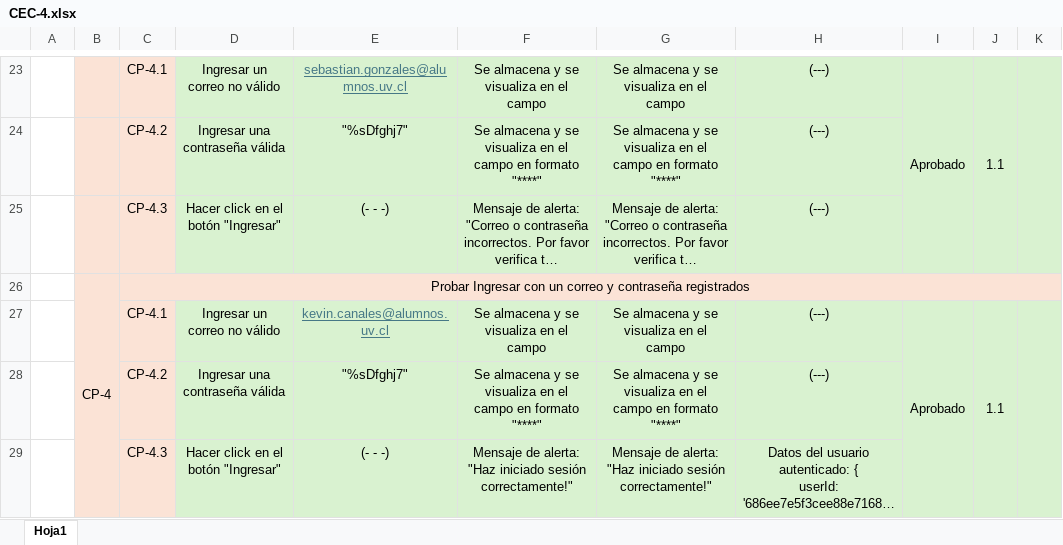
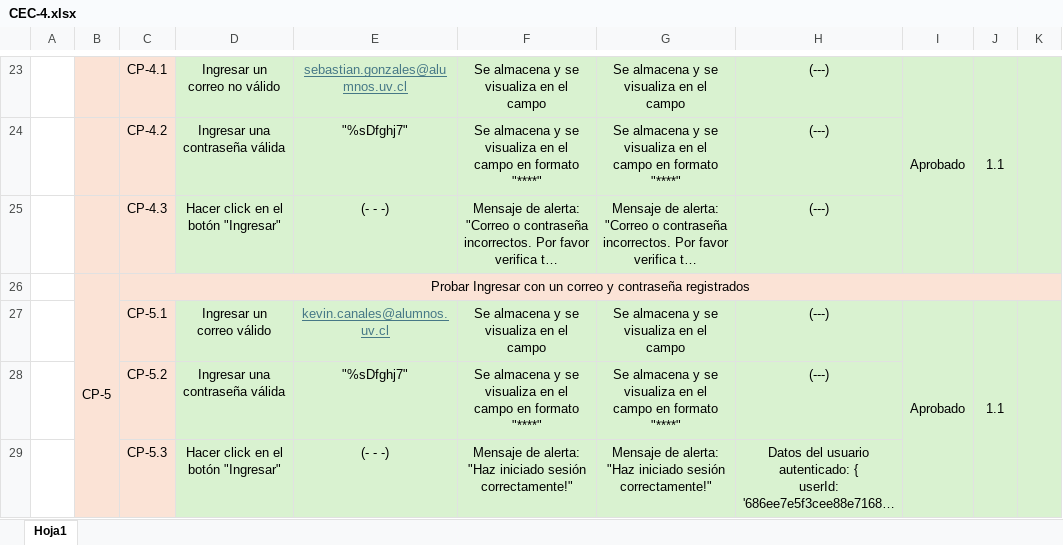
Before and after one commit to SebastianGonzalezMorales/AppAcompanhamientoUV, an Excel workbook: Doc_Test/Pruebas_Calidad/Pruebas_Unitarias/CEC-4.xlsx, sheet Hoja1, drawn as a sheet; only a part is shown, gaps mark what is left out; long unchanged cells end in …; values as stored, in another font and other column widths than the file's, no borders; the diff names each change by its address in the sheet, - before the commit and + after, or states it on an @@ line.

```diff
--- a/Doc_Test/Pruebas_Calidad/Pruebas_Unitarias/CEC-4.xlsx (sheet Hoja1)
+++ b/Doc_Test/Pruebas_Calidad/Pruebas_Unitarias/CEC-4.xlsx (sheet Hoja1)
-B26: CP-4
+B26: CP-5
-C27: CP-4.1
+C27: CP-5.1
-D27: Ingresar un correo no válido
+D27: Ingresar un correo válido
-C28: CP-4.2
+C28: CP-5.2
-C29: CP-4.3
+C29: CP-5.3
```
Also changed, not shown: Doc_Test/Pruebas_Calidad/Pruebas_Unitarias/CEC-10.xlsx, Doc_Test/Pruebas_Calidad/Pruebas_Unitarias/CEC-11.xlsx, 8 other files.
